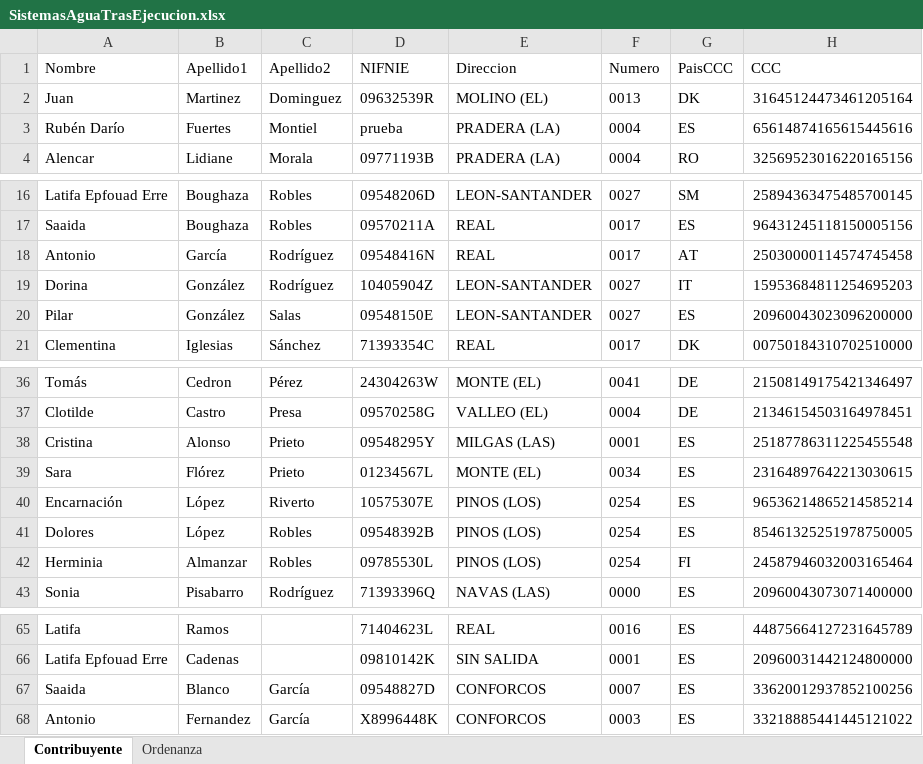
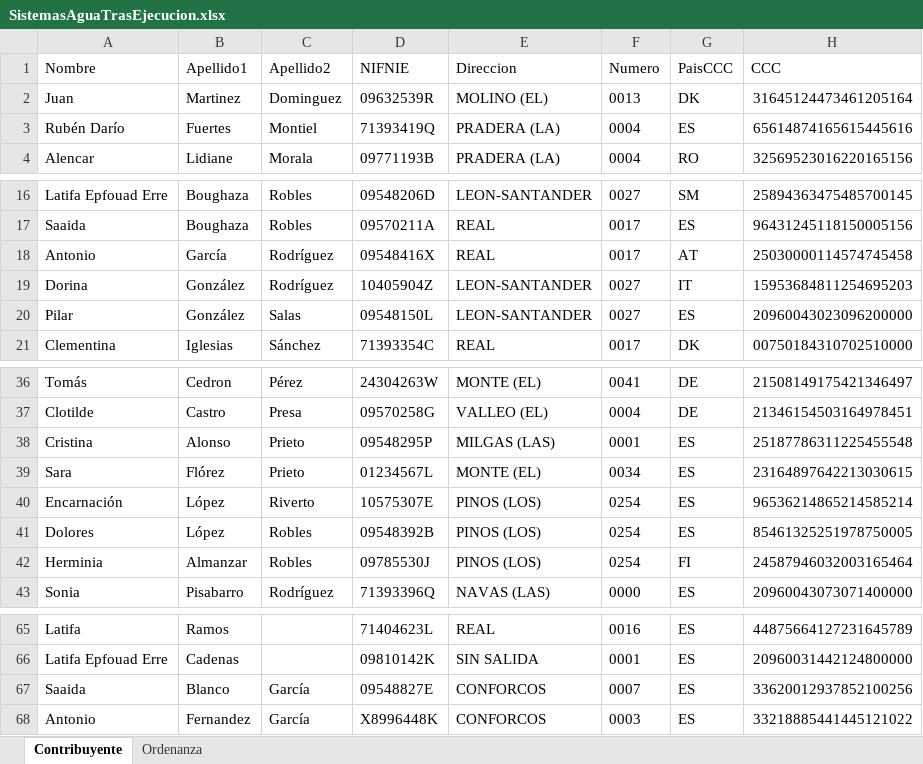
Before and after one commit to MiguelAPL-07/SIS2-PracticaTasasMunicipales, an Excel workbook: src/resources/SistemasAguaTrasEjecucion.xlsx, sheet Contribuyente, drawn as a sheet; only a part is shown, gaps mark what is left out; values as stored, in another font and other column widths than the file's, no borders; the diff names each change by its address in the sheet, - before the commit and + after, or states it on an @@ line.

```diff
--- a/src/resources/SistemasAguaTrasEjecucion.xlsx (sheet Contribuyente)
+++ b/src/resources/SistemasAguaTrasEjecucion.xlsx (sheet Contribuyente)
-D3 (NIFNIE): prueba
+D3 (NIFNIE): 71393419Q
-D18 (NIFNIE): 09548416N
+D18 (NIFNIE): 09548416X
-D20 (NIFNIE): 09548150E
+D20 (NIFNIE): 09548150L
-D38 (NIFNIE): 09548295Y
+D38 (NIFNIE): 09548295P
-D42 (NIFNIE): 09785530L
+D42 (NIFNIE): 09785530J
-D67 (NIFNIE): 09548827D
+D67 (NIFNIE): 09548827E
```
Also changed, not shown: 3 other files.
